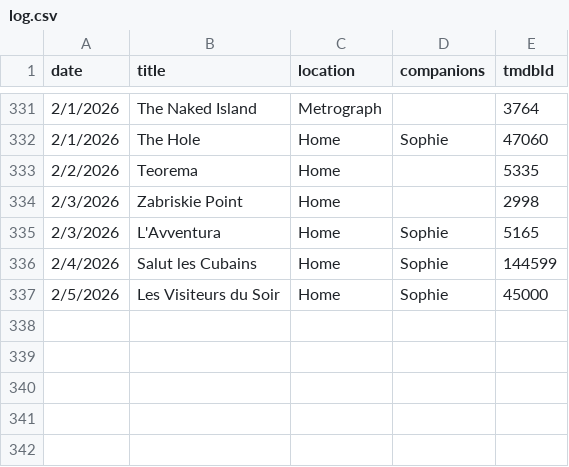
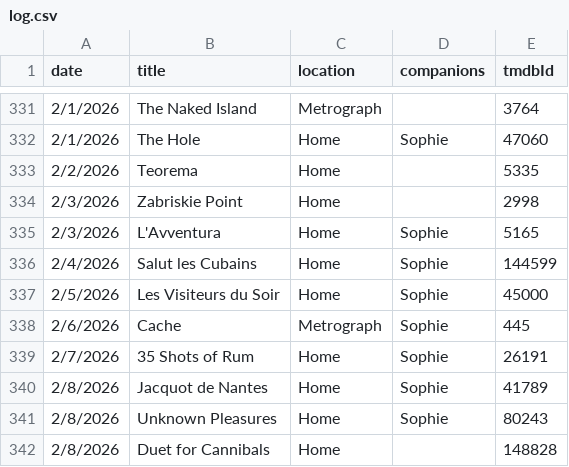
Before and after one commit to shreshthkhilani/shreshth-filmstruck, a CSV file: data/log.csv, drawn as a sheet; only a part is shown, gaps mark what is left out.

```diff
--- a/data/log.csv
+++ b/data/log.csv
@@ -337 +337,6 @@ date,title,location,companions,tmdbId
 2/5/2026,Les Visiteurs du Soir,Home,Sophie,45000
+2/6/2026,Cache,Metrograph,Sophie,445
+2/7/2026,35 Shots of Rum,Home,Sophie,26191
+2/8/2026,Jacquot de Nantes,Home,Sophie,41789
+2/8/2026,Unknown Pleasures,Home,Sophie,80243
+2/8/2026,Duet for Cannibals,Home,,148828
```
Also changed, not shown: data/films.csv, data/stats.csv.
